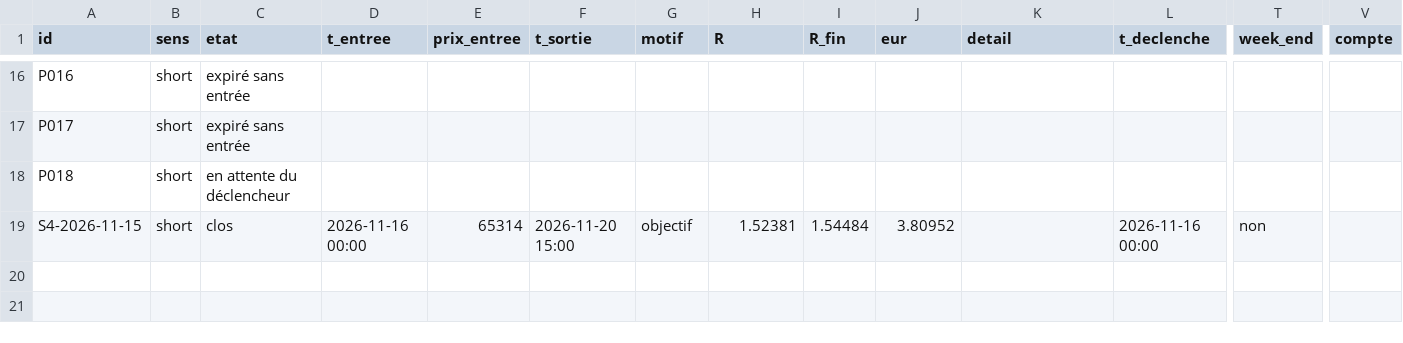
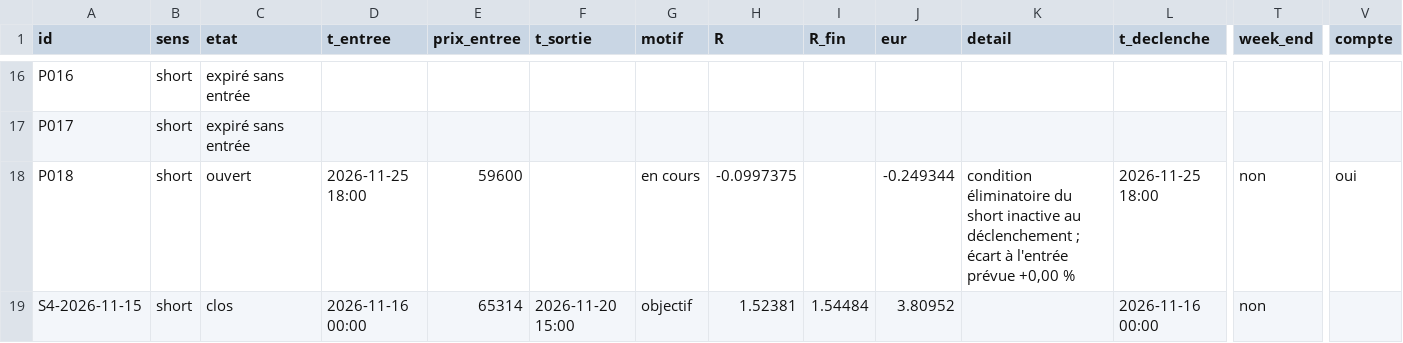
Before and after one commit to valentexi/btc-data, a CSV file: papier/resultats.csv, drawn as a sheet; only a part is shown, gaps mark what is left out; the diff names each change by its address in the sheet, - before the commit and + after, or states it on an @@ line.

```diff
--- a/papier/resultats.csv
+++ b/papier/resultats.csv
-C18 (etat): en attente du déclencheur
+C18 (etat): ouvert
-D18 (t_entree): (empty)
+D18 (t_entree): 2026-11-25 18:00
-E18 (prix_entree): (empty)
+E18 (prix_entree): 59600
-G18 (motif): (empty)
+G18 (motif): en cours
-H18 (R): (empty)
+H18 (R): -0.0997375
-J18 (eur): (empty)
+J18 (eur): -0.249344
-K18 (detail): (empty)
+K18 (detail): condition éliminatoire du short inactive au déclenchement ; écart à l'entrée prévue +0,00 %
-L18 (t_declenche): (empty)
+L18 (t_declenche): 2026-11-25 18:00
-T18 (week_end): (empty)
+T18 (week_end): non
-V18 (compte): (empty)
+V18 (compte): oui
```
Also changed, not shown: data/derives_instantane.csv, data/financement_kraken_h.csv, 7 other files.
